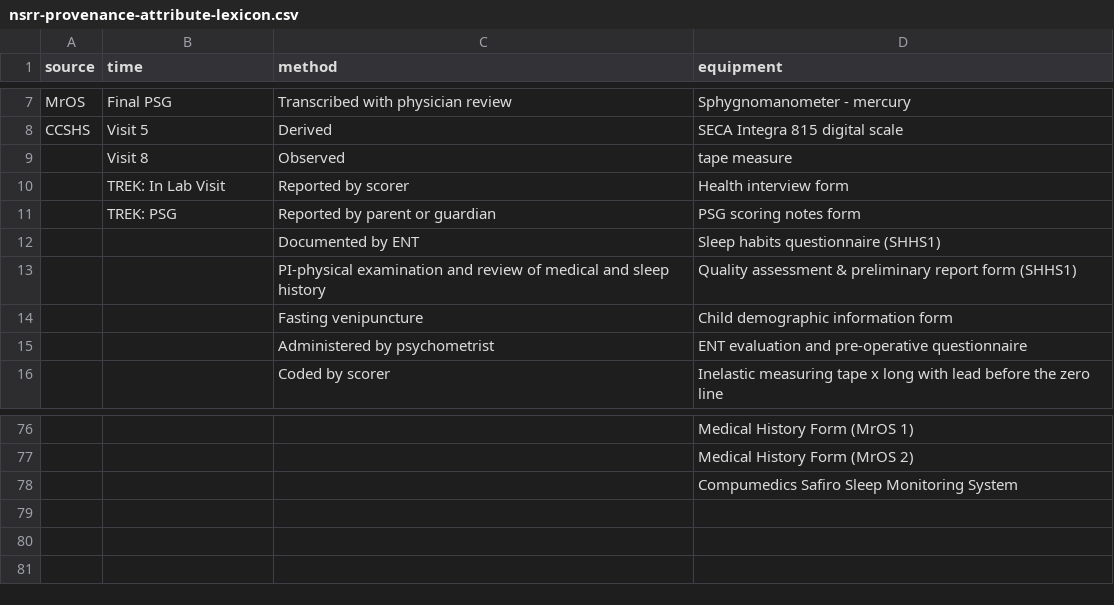
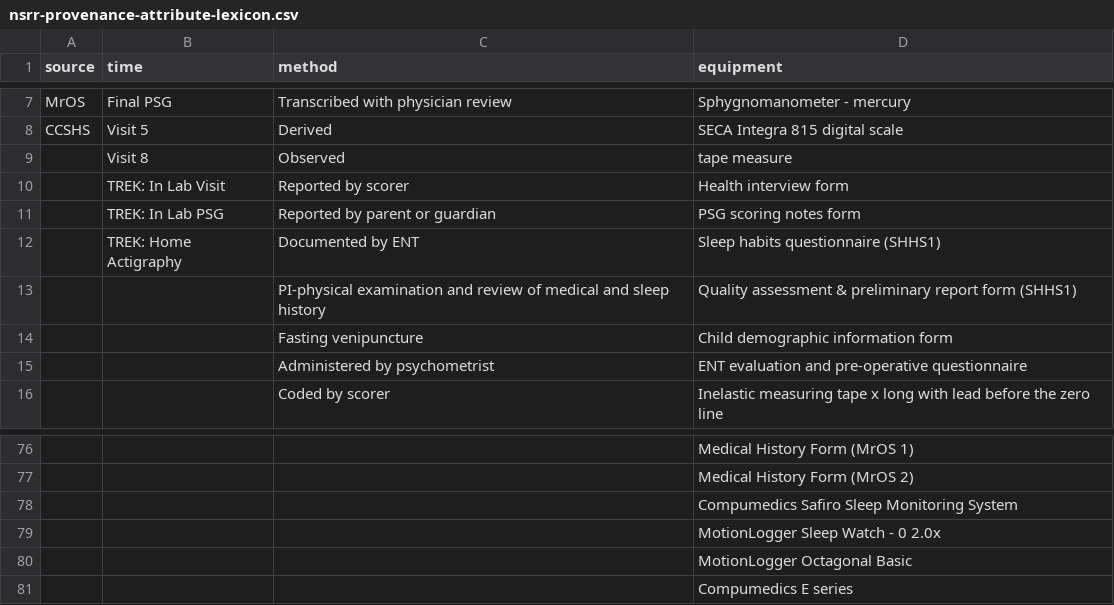
Before and after one commit to licongcui/nsrr-cross-cohort-mapping, a CSV file: mappings/nsrr-provenance-attribute-lexicon.csv, drawn as a sheet; only a part is shown, gaps mark what is left out.

Commit message:
Updated ccshs mapping and attribute lexicon

```diff
--- a/mappings/nsrr-provenance-attribute-lexicon.csv
+++ b/mappings/nsrr-provenance-attribute-lexicon.csv
@@ -10,4 +10,4 @@ CCSHS,Visit 5,Derived,SECA Integra 815 digital scale
 ,TREK: In Lab Visit,Reported by scorer,Health interview form
-,TREK: PSG,Reported by parent or guardian,PSG scoring notes form
-,,Documented by ENT,Sleep habits questionnaire (SHHS1)
+,TREK: In Lab PSG,Reported by parent or guardian,PSG scoring notes form
+,TREK: Home Actigraphy,Documented by ENT,Sleep habits questionnaire (SHHS1)
 ,,PI-physical examination and review of medical and sleep history,Quality assessment & preliminary report form (SHHS1)
@@ -78 +78,4 @@ CCSHS,Visit 5,Derived,SECA Integra 815 digital scale
 ,,,Compumedics Safiro Sleep Monitoring System
+,,,MotionLogger Sleep Watch - 0 2.0x
+,,,MotionLogger Octagonal Basic
+,,,Compumedics E series
```
Also changed, not shown: 1 other file.
